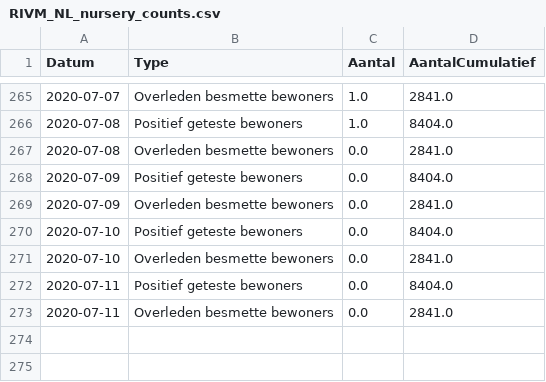
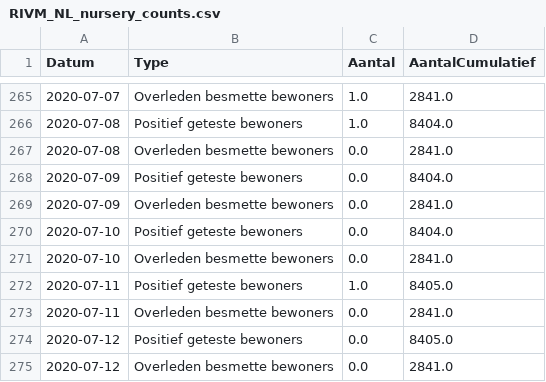
Before and after one commit to RVoor/CoronaWatchNL, a CSV file: data-misc/data-nursery/RIVM_NL_nursery_counts.csv, drawn as a sheet; only a part is shown, gaps mark what is left out.

Commit message:
Update Dashboard data

```diff
--- a/data-misc/data-nursery/RIVM_NL_nursery_counts.csv
+++ b/data-misc/data-nursery/RIVM_NL_nursery_counts.csv
@@ -271,3 +271,5 @@ Datum,Type,Aantal,AantalCumulatief
 2020-07-10,Overleden besmette bewoners,0.0,2841.0
-2020-07-11,Positief geteste bewoners,0.0,8404.0
+2020-07-11,Positief geteste bewoners,1.0,8405.0
 2020-07-11,Overleden besmette bewoners,0.0,2841.0
+2020-07-12,Positief geteste bewoners,0.0,8405.0
+2020-07-12,Overleden besmette bewoners,0.0,2841.0
```
